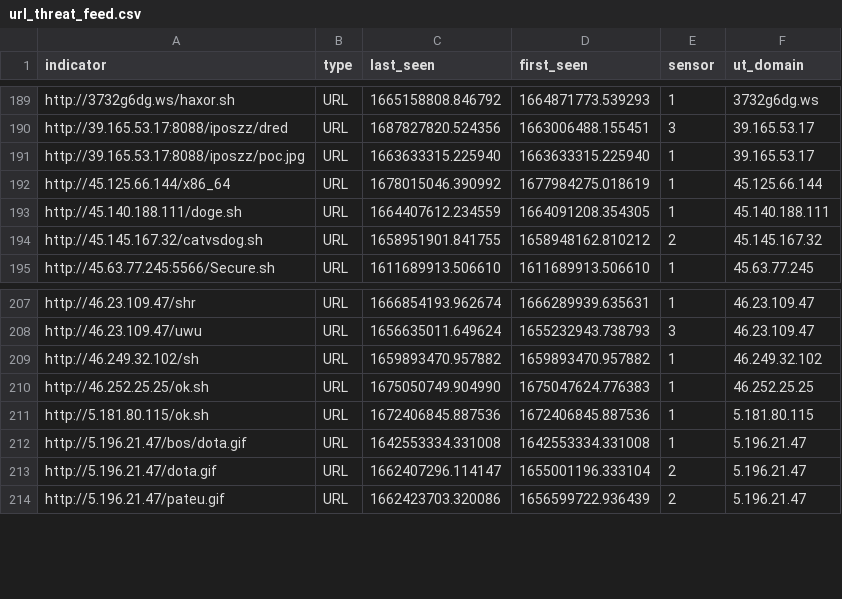
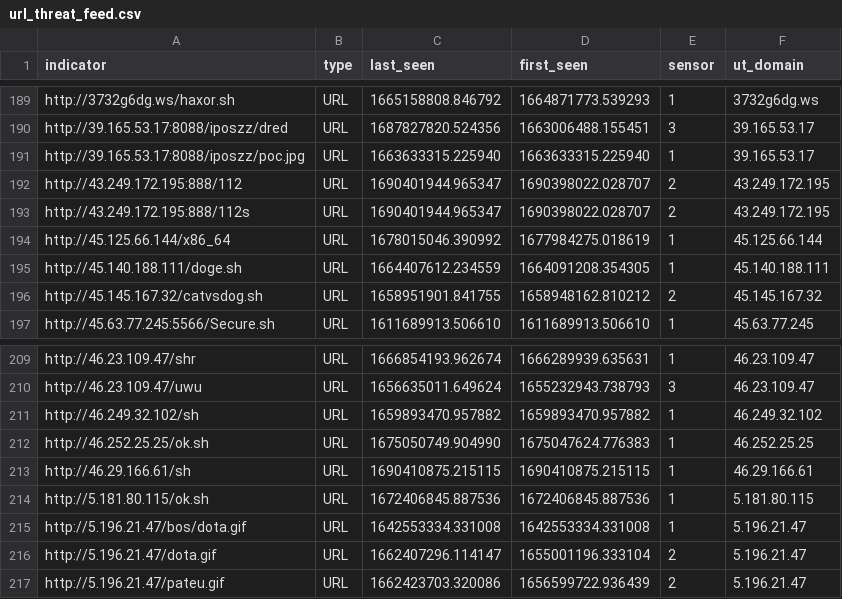
Before and after one commit to tankmek/threatfeed, a CSV file: url_threat_feed.csv, drawn as a sheet; only a part is shown, gaps mark what is left out.

Commit message:
automated URL feed update

```diff
--- a/url_threat_feed.csv
+++ b/url_threat_feed.csv
@@ -191,2 +191,4 @@ indicator,type,"last_seen","first_seen",sensor,"ut_domain"
 "http://39.165.53.17:8088/iposzz/poc.jpg",URL,"1663633315.225940","1663633315.225940",1,"39.165.53.17"
+"http://43.249.172.195:888/112",URL,"1690401944.965347","1690398022.028707",2,"43.249.172.195"
+"http://43.249.172.195:888/112s",URL,"1690401944.965347","1690398022.028707",2,"43.249.172.195"
 "http://45.125.66.144/x86_64",URL,"1678015046.390992","1677984275.018619",1,"45.125.66.144"
@@ -210,2 +212,3 @@ indicator,type,"last_seen","first_seen",sensor,"ut_domain"
 "http://46.252.25.25/ok.sh",URL,"1675050749.904990","1675047624.776383",1,"46.252.25.25"
+"http://46.29.166.61/sh",URL,"1690410875.215115","1690410875.215115",1,"46.29.166.61"
 "http://5.181.80.115/ok.sh",URL,"1672406845.887536","1672406845.887536",1,"5.181.80.115"
```
